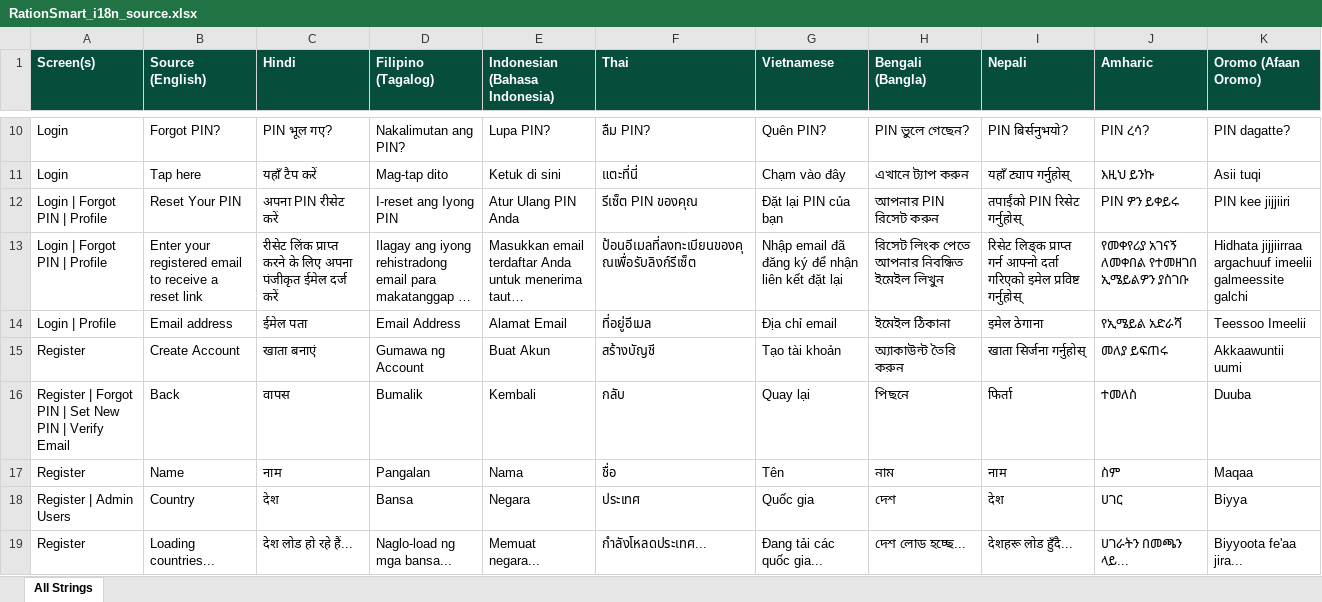
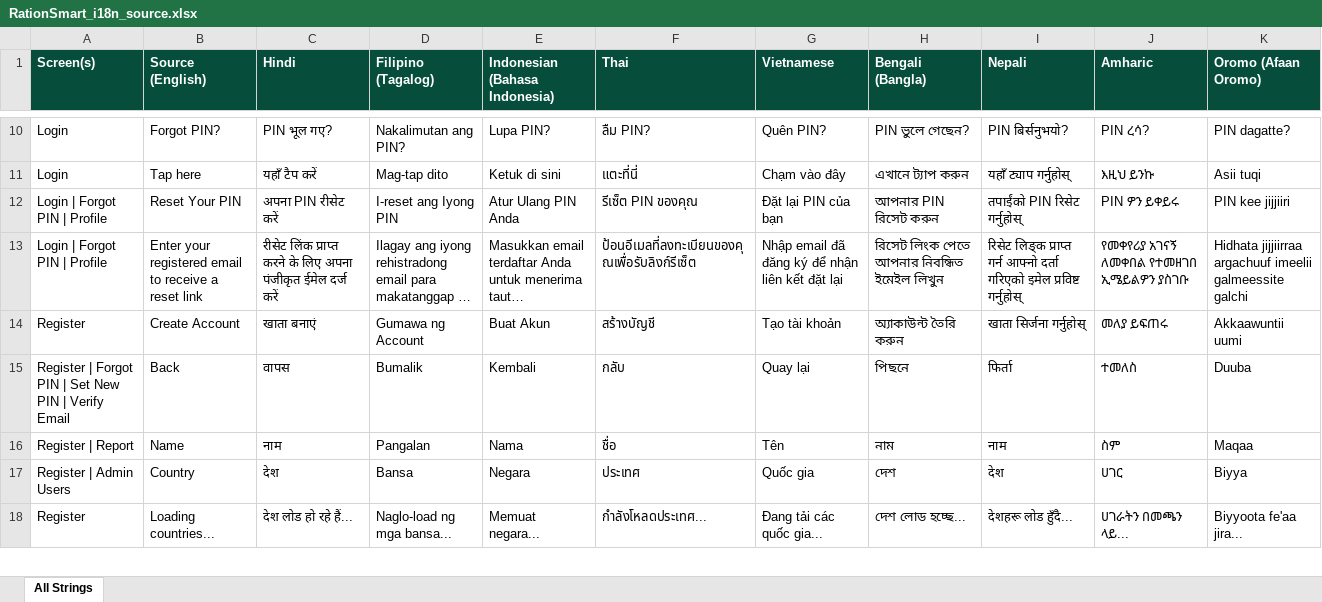
Before and after one commit to Aiyappa-DigitalGreen/RationSmart, an Excel workbook: docs/RationSmart_i18n_source.xlsx, sheet All Strings, drawn as a sheet; only a part is shown, gaps mark what is left out; long unchanged cells end in …; values as stored, in another font and other column widths than the file's, no borders; removed rows and columns are numbered as before the commit, all else as after; the diff covers the shown part only; the diff names each change by its address in the sheet, - before the commit and + after, or states it on an @@ line.

Commit message:
docs(i18n): merge case-only + trailing-dots duplicates (550 → 530)
User flagged near-duplicates in the sheet. They were:
  - case-only variants of the same word (e.g. "Email Address" vs
    "Email address", "NAME" vs "Name", "ADMIN" vs "Admin")
  - trailing-... variants of the same word ("Downloading" vs
    "Downloading...", "Select" vs "Select...")

For translation purposes these are the same string; the case /
trailing dots are presentation choices in the UI code, not
translatable variants. Merged each pair into one canonical row
with all locations listed in the Screen(s) column.

20 duplicate rows removed:

  Case-only:
    "Email address"          → "Email Address"
    "NAME"                   → "Name"
    "COUNTRY *"              → "Country *"
    "Simulation history"     → "Simulation History"
    "COST"                   → "Cost"
    "GENERAL"                → "General"
    "DEFECT"                 → "Defect"
    "FEATURE REQUEST"        → "Feature Request"
    "ADMIN"                  → "Admin"
    "USER"                   → "User"
    "Add feed"               → "Add Feed"
    "Edit feed"              → "Edit Feed"
    "Add feed type"          → "Add Feed Type"
    "Add feed category"      → "Add Feed Category"
    "Add to Home screen"     → "Add to Home Screen"

  Trailing-...:
    "Select..."              → "Select"
    "Select country..."      → "Select country"
    "Select category..."     → "Select category"
    "Select type..."         → "Select type"
    "Downloading..."         → "Downloading"

Stats:
  Before: 550 unique source strings
  After:  530 unique source strings  (-20)

NOT merged (intentionally — different functional use):
  - "Country" vs "Country: " — colon-space is a value-prefix marker
    (e.g. "Country: India" in the simulation history row)

```diff
--- a/docs/RationSmart_i18n_source.xlsx (sheet All Strings)
+++ b/docs/RationSmart_i18n_source.xlsx (sheet All Strings)
-row 14: Login | Profile | Email address | ईमेल पता | Email Address | Alamat Email | ที่อยู่อีเมล | Địa chỉ email | ইমেইল ঠিকানা | इमेल ठेगाना | የኢሜይል አድራሻ | Teessoo Imeelii
-A16 (Screen(s)): Register
+A16 (Screen(s)): Register | Report
```
Also changed, not shown: 19 removed rows and 12 edited cells elsewhere in this sheet.
